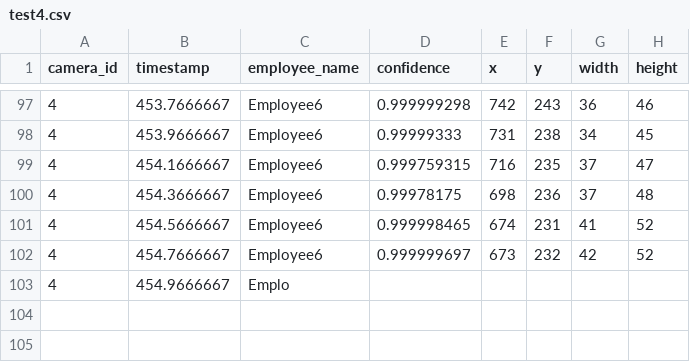
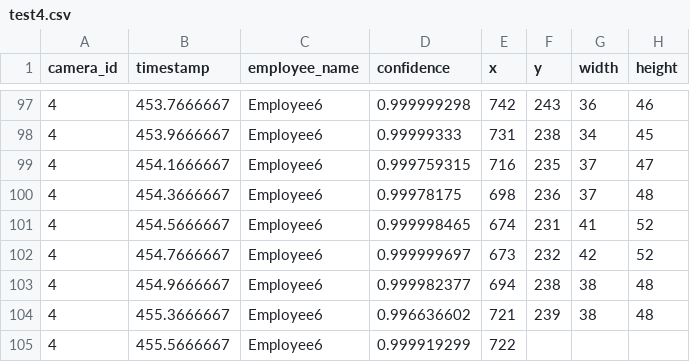
Before and after one commit to DataDynam/vision-based-attendance-system, a CSV file: Attendance_Logic_Module/test4.csv, drawn as a sheet; only a part is shown, gaps mark what is left out; removed rows and columns are numbered as before the commit, all else as after; the diff names each change by its address in the sheet, - before the commit and + after, or states it on an @@ line.

Commit message:
Version 0.0.13

```diff
--- a/Attendance_Logic_Module/test4.csv
+++ b/Attendance_Logic_Module/test4.csv
-row 103: 4 | 454.9666667 | Emplo
+row 103: 4 | 454.9666667 | Employee6 | 0.999982377 | 694 | 238 | 38 | 48
+row 104: 4 | 455.3666667 | Employee6 | 0.996636602 | 721 | 239 | 38 | 48
+row 105: 4 | 455.5666667 | Employee6 | 0.999919299 | 722
```
